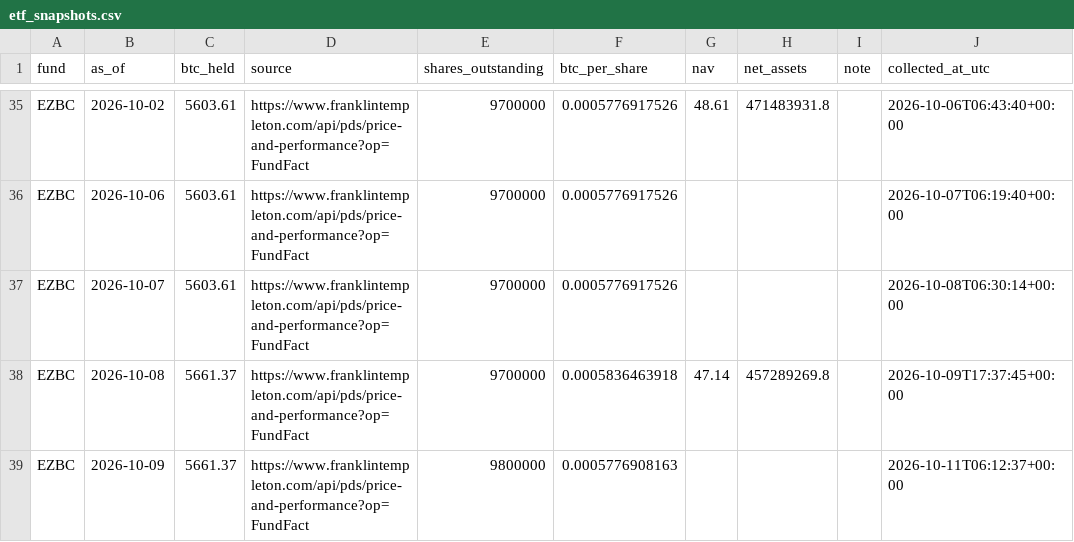
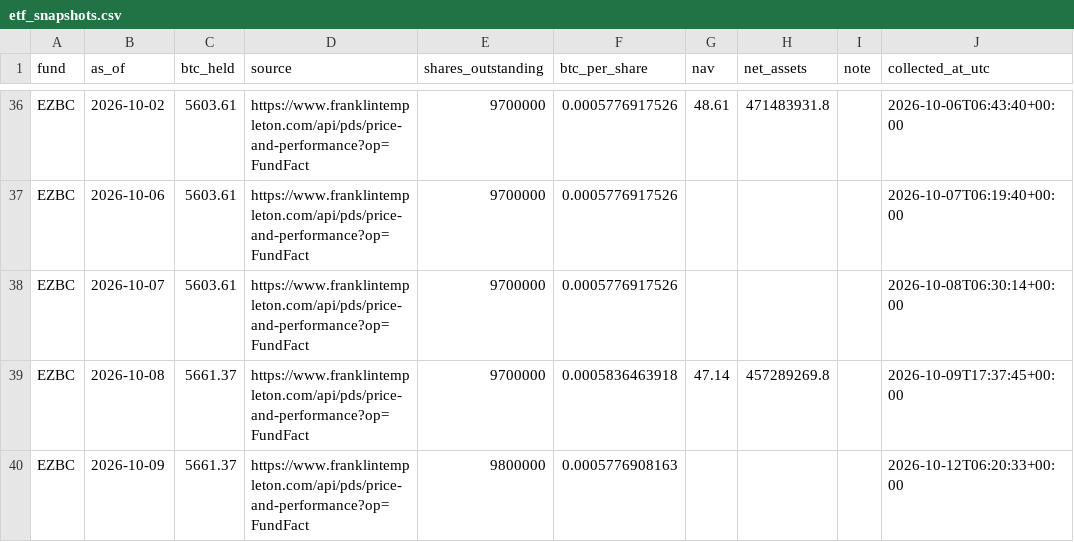
Before and after one commit to SecretSatoshis/Bitcoin-Report-Library, a CSV file: csv/etf_snapshots.csv, drawn as a sheet; only a part is shown, gaps mark what is left out; the diff covers the shown part only.

```diff
--- a/csv/etf_snapshots.csv
+++ b/csv/etf_snapshots.csv
@@ -38,2 +39,2 @@ EZBC,2026-10-07,5603.61,https://www.franklintempleton.com/api/pds/price-and-perf
 EZBC,2026-10-08,5661.37,https://www.franklintempleton.com/api/pds/price-and-performance?op=FundFact,9700000,0.0005836463918,47.14,457289269.8,,2026-10-09T17:37:45+00:00
-EZBC,2026-10-09,5661.37,https://www.franklintempleton.com/api/pds/price-and-performance?op=FundFact,9800000,0.0005776908163,,,,2026-10-11T06:12:37+00:00
+EZBC,2026-10-09,5661.37,https://www.franklintempleton.com/api/pds/price-and-performance?op=FundFact,9800000,0.0005776908163,,,,2026-10-12T06:20:33+00:00
```
Also changed, not shown: 2 added rows and 6 edited cells elsewhere in this file, csv/cycle_low_data.csv, csv/drawdown_data.csv, 26 other files.
